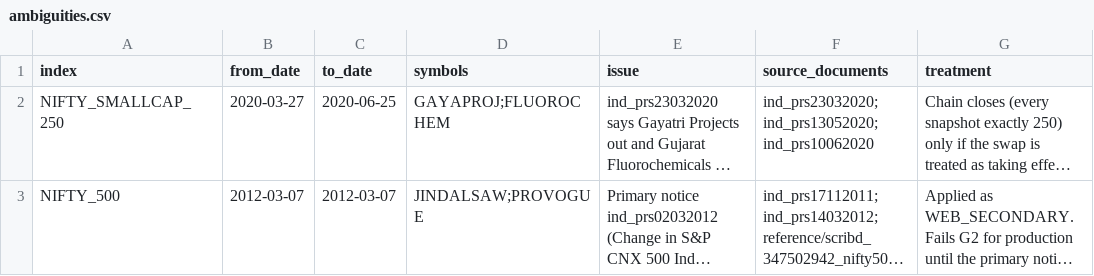
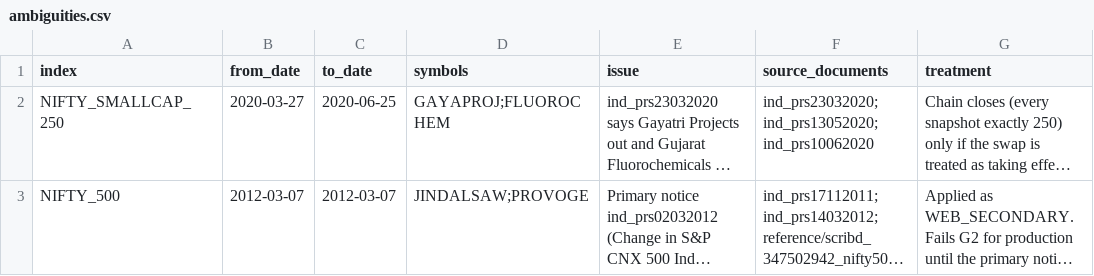
Before and after one commit to Pareshking/Paresh, a CSV file: nse_index_rebuild/rules/ambiguities.csv, drawn as a sheet; long unchanged cells end in …; the diff names each change by its address in the sheet, - before the commit and + after, or states it on an @@ line.

```diff
--- a/nse_index_rebuild/rules/ambiguities.csv
+++ b/nse_index_rebuild/rules/ambiguities.csv
-D3 (symbols): JINDALSAW;PROVOGUE
+D3 (symbols): JINDALSAW;PROVOGE
```
Also changed, not shown: nse_index_rebuild/rules/overrides.csv, 3 other files.
